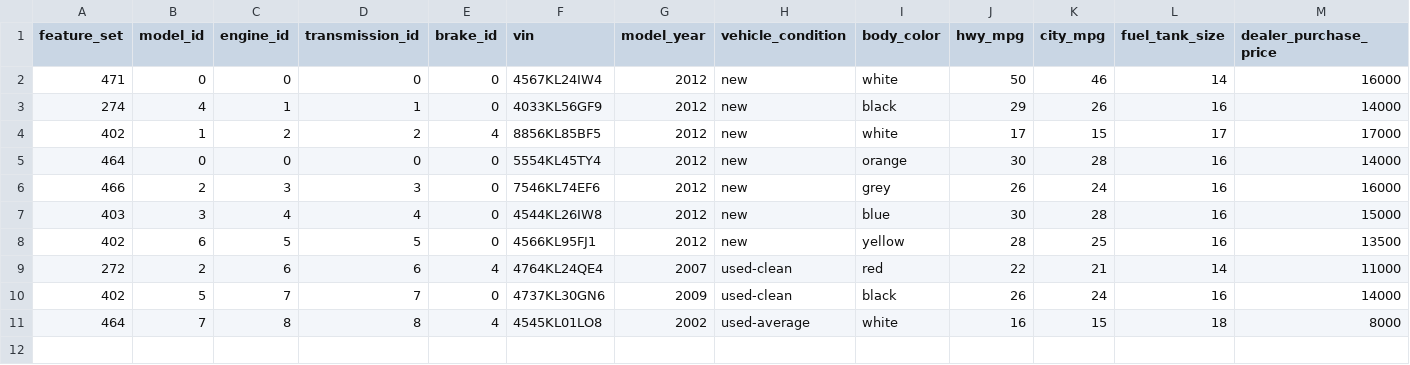
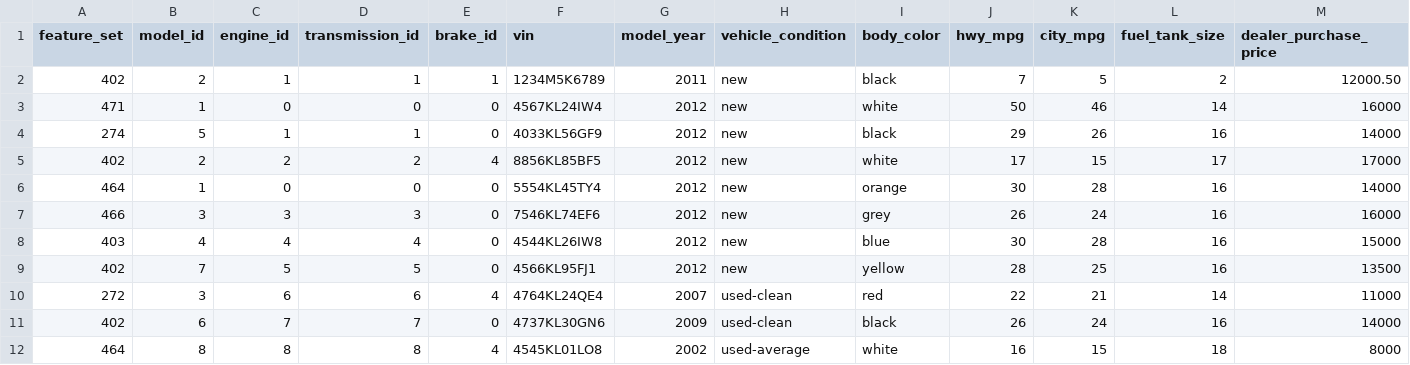
Before and after one commit to tmsmith13/EECS647Project, a CSV file: sql/vehicles.csv, drawn as a sheet; only a part is shown; addresses are those after the commit; rows hold the shown columns only; the diff names each change by its address in the sheet, - before the commit and + after, or states it on an @@ line.

```diff
--- a/sql/vehicles.csv
+++ b/sql/vehicles.csv
+row 2: 402 | 2 | 1 | 1 | 1 | 1234M5K6789 | 2011 | new | black | 7 | 5 | 2 | 12000.50
-B3 (model_id): 0
+B3 (model_id): 1
-B4 (model_id): 4
+B4 (model_id): 5
-B5 (model_id): 1
+B5 (model_id): 2
-B6 (model_id): 0
+B6 (model_id): 1
-B7 (model_id): 2
+B7 (model_id): 3
-B8 (model_id): 3
+B8 (model_id): 4
-B9 (model_id): 6
+B9 (model_id): 7
-B10 (model_id): 2
+B10 (model_id): 3
-B11 (model_id): 5
+B11 (model_id): 6
-B12 (model_id): 7
+B12 (model_id): 8
```
Also changed, not shown: sql/customers.csv, sql/employees.csv, 15 other files.
